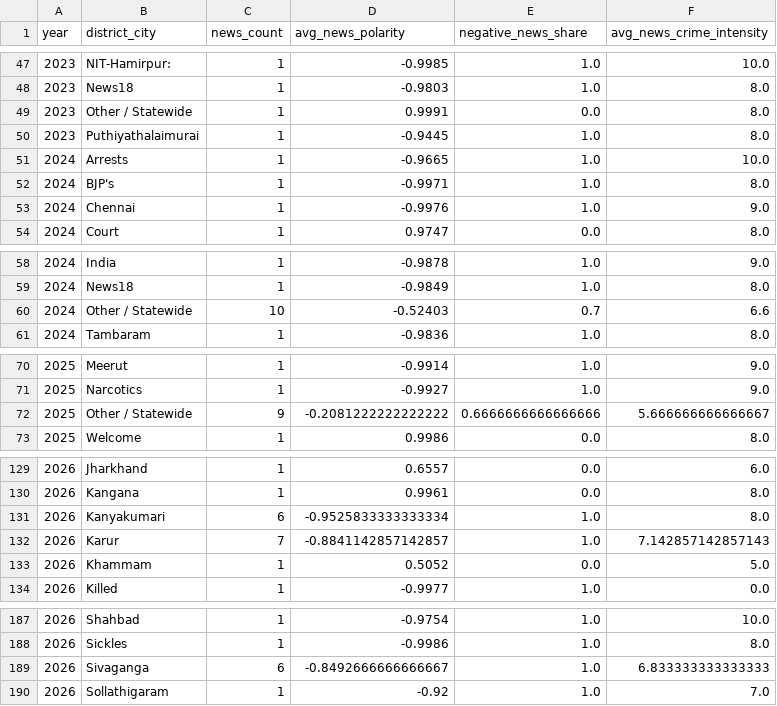
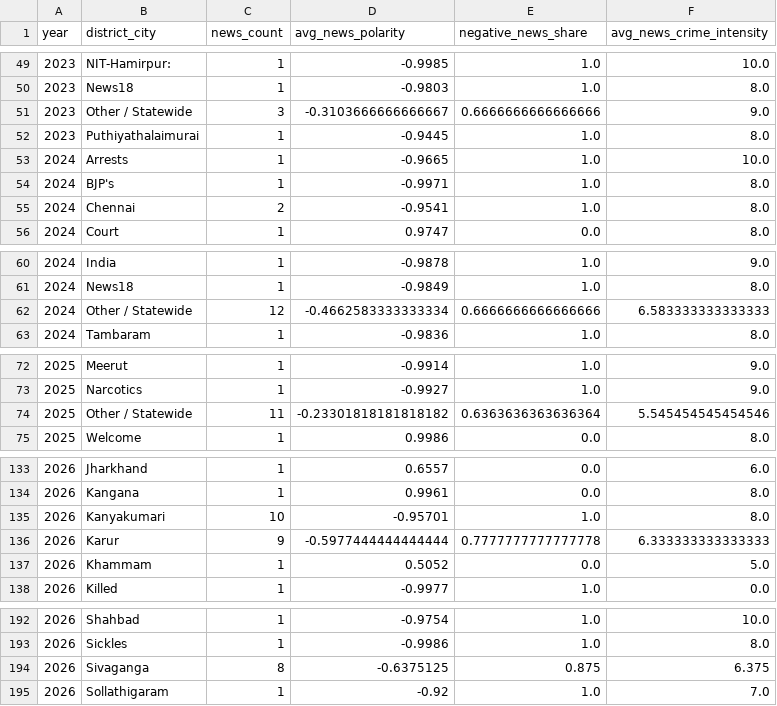
Before and after one commit to darthmeow20/CRIMECAST, a CSV file: model_outputs/news_signals.csv, drawn as a sheet; only a part is shown, gaps mark what is left out; the diff covers the shown part only.

```diff
--- a/model_outputs/news_signals.csv
+++ b/model_outputs/news_signals.csv
@@ -48,3 +50,3 @@ year,district_city,news_count,avg_news_polarity,negative_news_share,avg_news_cri
 2023,News18,1,-0.9803,1.0,8.0
-2023,Other / Statewide,1,0.9991,0.0,8.0
+2023,Other / Statewide,3,-0.3103666666666667,0.6666666666666666,9.0
 2023,Puthiyathalaimurai,1,-0.9445,1.0,8.0
@@ -52,3 +54,3 @@ year,district_city,news_count,avg_news_polarity,negative_news_share,avg_news_cri
 2024,BJP's,1,-0.9971,1.0,8.0
-2024,Chennai,1,-0.9976,1.0,9.0
+2024,Chennai,2,-0.9541,1.0,8.0
 2024,Court,1,0.9747,0.0,8.0
@@ -59,3 +61,3 @@ year,district_city,news_count,avg_news_polarity,negative_news_share,avg_news_cri
 2024,News18,1,-0.9849,1.0,8.0
-2024,Other / Statewide,10,-0.52403,0.7,6.6
+2024,Other / Statewide,12,-0.4662583333333334,0.6666666666666666,6.583333333333333
 2024,Tambaram,1,-0.9836,1.0,8.0
@@ -71,3 +73,3 @@ year,district_city,news_count,avg_news_polarity,negative_news_share,avg_news_cri
 2025,Narcotics,1,-0.9927,1.0,9.0
-2025,Other / Statewide,9,-0.2081222222222222,0.6666666666666666,5.666666666666667
+2025,Other / Statewide,11,-0.23301818181818182,0.6363636363636364,5.545454545454546
 2025,Welcome,1,0.9986,0.0,8.0
@@ -130,4 +134,4 @@ year,district_city,news_count,avg_news_polarity,negative_news_share,avg_news_cri
 2026,Kangana,1,0.9961,0.0,8.0
-2026,Kanyakumari,6,-0.9525833333333334,1.0,8.0
-2026,Karur,7,-0.8841142857142857,1.0,7.142857142857143
+2026,Kanyakumari,10,-0.95701,1.0,8.0
+2026,Karur,9,-0.5977444444444444,0.7777777777777778,6.333333333333333
 2026,Khammam,1,0.5052,0.0,5.0
@@ -188,3 +193,3 @@ year,district_city,news_count,avg_news_polarity,negative_news_share,avg_news_cri
 2026,Sickles,1,-0.9986,1.0,8.0
-2026,Sivaganga,6,-0.8492666666666667,1.0,6.833333333333333
+2026,Sivaganga,8,-0.6375125,0.875,6.375
 2026,Sollathigaram,1,-0.92,1.0,7.0
```
Also changed, not shown: 5 added rows and 51 edited cells elsewhere in this file, model_outputs/crime_predictions.csv, 19 other files.
